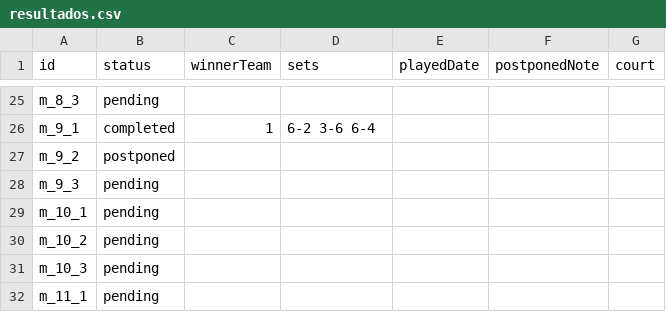
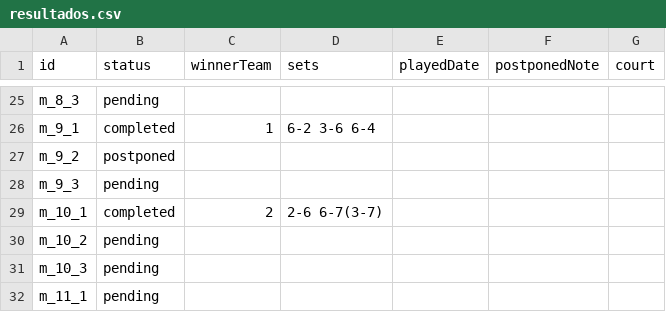
Before and after one commit to javilopez27/ranking-padel, a CSV file: data/resultados.csv, drawn as a sheet; only a part is shown, gaps mark what is left out.

```diff
--- a/data/resultados.csv
+++ b/data/resultados.csv
@@ -28,3 +28,3 @@ m_9_2,postponed,,,,,
 m_9_3,pending,,,,,
-m_10_1,pending,,,,,
+m_10_1,completed,2,"2-6 6-7(3-7)",,,
 m_10_2,pending,,,,,
```
Also changed, not shown: 1 other file.
